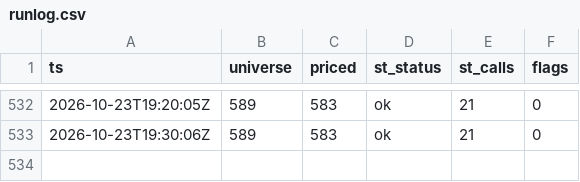
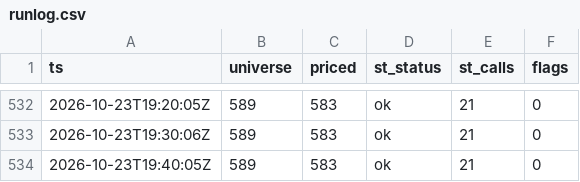
Before and after one commit to virgolaema/pump-search, a CSV file: data/runlog.csv, drawn as a sheet; only a part is shown, gaps mark what is left out; the diff names each change by its address in the sheet, - before the commit and + after, or states it on an @@ line.

```diff
--- a/data/runlog.csv
+++ b/data/runlog.csv
+row 534: 2026-10-23T19:40:05Z | 589 | 583 | ok | 21 | 0
```
Also changed, not shown: data/hotlist.csv, data/st_trending.csv, 2 other files.
